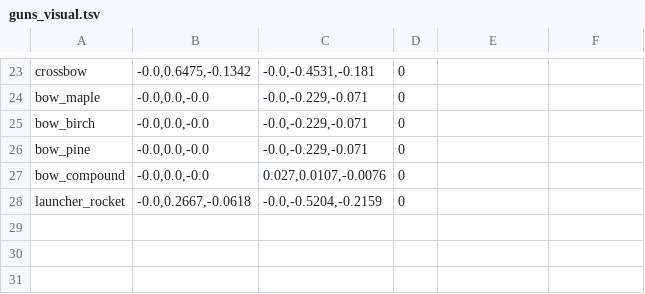
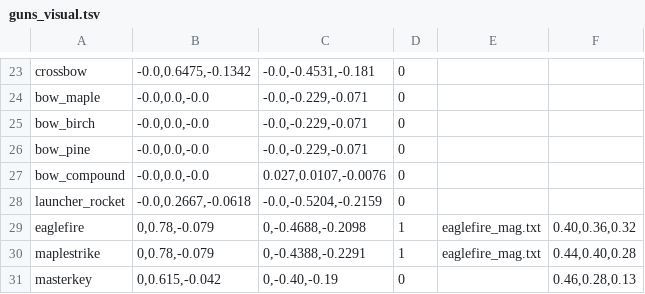
Before and after one commit to strawberry-cow38/unturned-godot, a TSV file: game/content/guns_visual.tsv, drawn as a sheet; only a part is shown, gaps mark what is left out; the diff names each change by its address in the sheet, - before the commit and + after, or states it on an @@ line.

```diff
--- a/game/content/guns_visual.tsv
+++ b/game/content/guns_visual.tsv
+row 29: eaglefire | 0,0.78,-0.079 | 0,-0.4688,-0.2098 | 1 | eaglefire_mag.txt | 0.40,0.36,0.32
+row 30: maplestrike | 0,0.78,-0.079 | 0,-0.4388,-0.2291 | 1 | eaglefire_mag.txt | 0.44,0.40,0.28
+row 31: masterkey | 0,0.615,-0.042 | 0,-0.40,-0.19 | 0 |  | 0.46,0.28,0.13
```
Also changed, not shown: game/content/sights.tsv, 5 other files.
